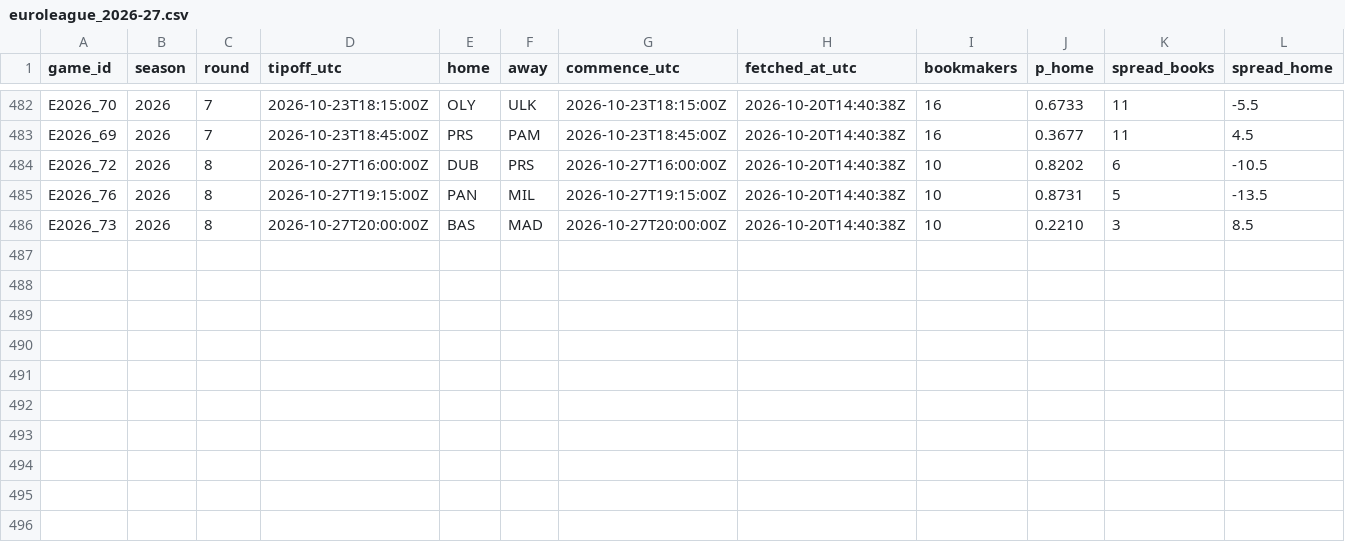
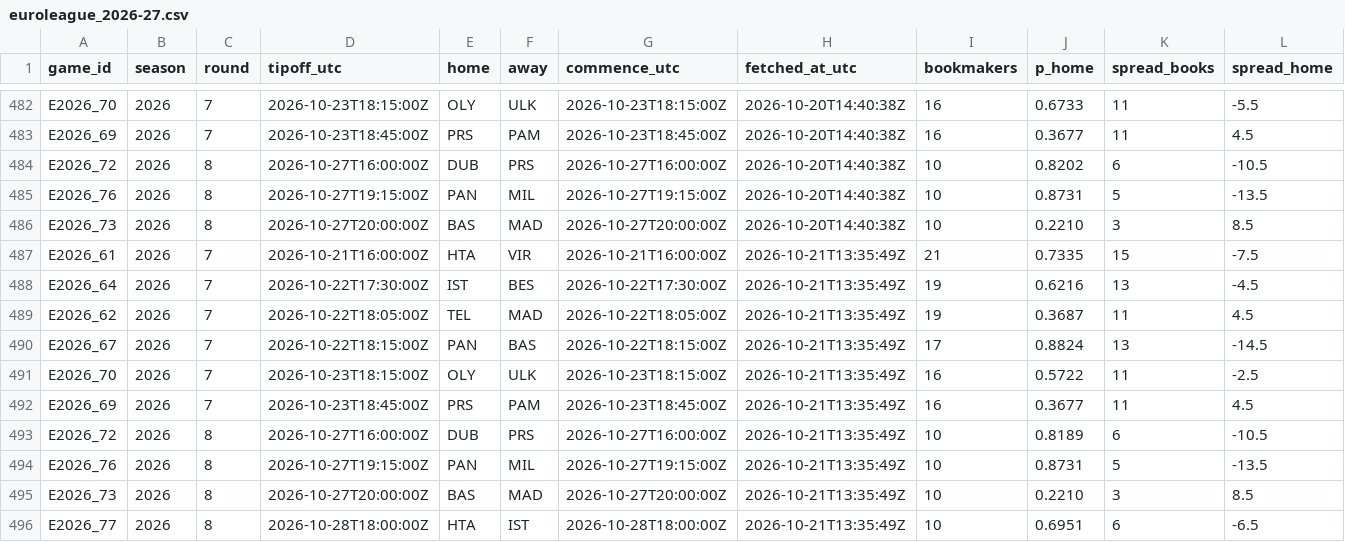
Before and after one commit to straf10/675hoops-Euroleague-Analytics, a CSV file: odds/euroleague_2026-27.csv, drawn as a sheet; only a part is shown, gaps mark what is left out; rows hold the shown columns only; the diff names each change by its address in the sheet, - before the commit and + after, or states it on an @@ line.

```diff
--- a/odds/euroleague_2026-27.csv
+++ b/odds/euroleague_2026-27.csv
+row 487: E2026_61 | 2026 | 7 | 2026-10-21T16:00:00Z | HTA | VIR | 2026-10-21T16:00:00Z | 2026-10-21T13:35:49Z | 21 | 0.7335 | 15 | -7.5
+row 488: E2026_64 | 2026 | 7 | 2026-10-22T17:30:00Z | IST | BES | 2026-10-22T17:30:00Z | 2026-10-21T13:35:49Z | 19 | 0.6216 | 13 | -4.5
+row 489: E2026_62 | 2026 | 7 | 2026-10-22T18:05:00Z | TEL | MAD | 2026-10-22T18:05:00Z | 2026-10-21T13:35:49Z | 19 | 0.3687 | 11 | 4.5
+row 490: E2026_67 | 2026 | 7 | 2026-10-22T18:15:00Z | PAN | BAS | 2026-10-22T18:15:00Z | 2026-10-21T13:35:49Z | 17 | 0.8824 | 13 | -14.5
+row 491: E2026_70 | 2026 | 7 | 2026-10-23T18:15:00Z | OLY | ULK | 2026-10-23T18:15:00Z | 2026-10-21T13:35:49Z | 16 | 0.5722 | 11 | -2.5
+row 492: E2026_69 | 2026 | 7 | 2026-10-23T18:45:00Z | PRS | PAM | 2026-10-23T18:45:00Z | 2026-10-21T13:35:49Z | 16 | 0.3677 | 11 | 4.5
+row 493: E2026_72 | 2026 | 8 | 2026-10-27T16:00:00Z | DUB | PRS | 2026-10-27T16:00:00Z | 2026-10-21T13:35:49Z | 10 | 0.8189 | 6 | -10.5
+row 494: E2026_76 | 2026 | 8 | 2026-10-27T19:15:00Z | PAN | MIL | 2026-10-27T19:15:00Z | 2026-10-21T13:35:49Z | 10 | 0.8731 | 5 | -13.5
+row 495: E2026_73 | 2026 | 8 | 2026-10-27T20:00:00Z | BAS | MAD | 2026-10-27T20:00:00Z | 2026-10-21T13:35:49Z | 10 | 0.2210 | 3 | 8.5
+row 496: E2026_77 | 2026 | 8 | 2026-10-28T18:00:00Z | HTA | IST | 2026-10-28T18:00:00Z | 2026-10-21T13:35:49Z | 10 | 0.6951 | 6 | -6.5
```
Also changed, not shown: odds/api_calls.csv, 1 other file.
